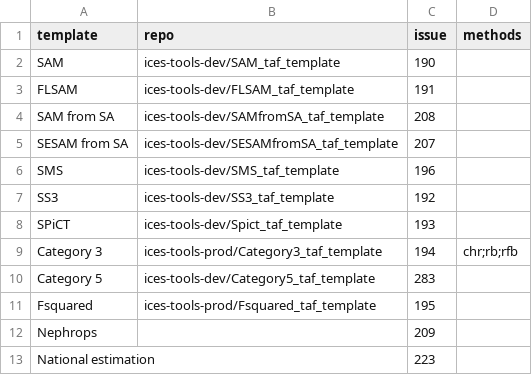
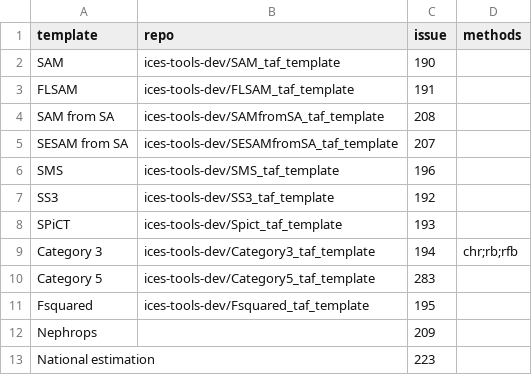
Before and after one commit to ices-eg/wg_WGTAFGOV, a CSV file: docs/_data/templates.csv, drawn as a sheet.

Commit message:
move all templates to tools-dev

```diff
--- a/docs/_data/templates.csv
+++ b/docs/_data/templates.csv
@@ -8,5 +8,5 @@ SS3,ices-tools-dev/SS3_taf_template,192,
 SPiCT,ices-tools-dev/Spict_taf_template,193,
-Category 3,ices-tools-prod/Category3_taf_template,194,chr;rb;rfb
+Category 3,ices-tools-dev/Category3_taf_template,194,chr;rb;rfb
 Category 5,ices-tools-dev/Category5_taf_template,283,
-Fsquared,ices-tools-prod/Fsquared_taf_template,195,
+Fsquared,ices-tools-dev/Fsquared_taf_template,195,
 Nephrops,,209,
```
Also changed, not shown: 1 other file.
